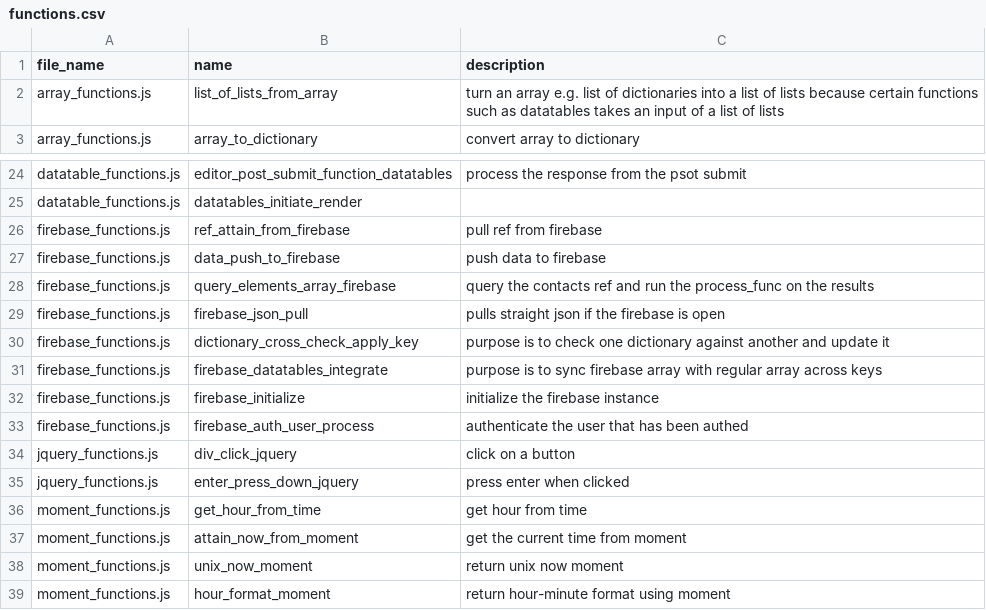
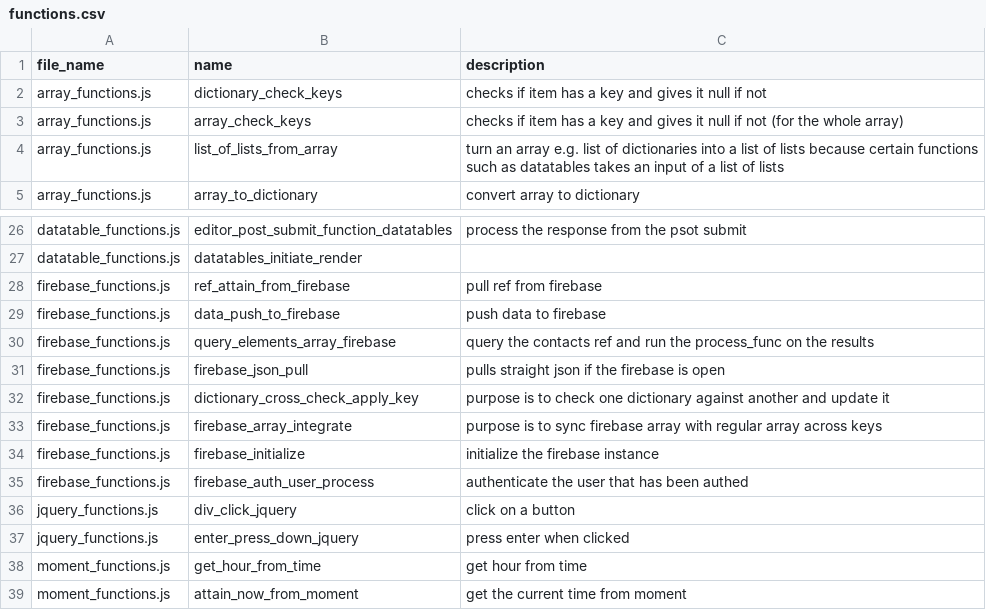
Before and after one commit to ChrisCruze/jutility, a CSV file: functions.csv, drawn as a sheet; only a part is shown, gaps mark what is left out; the shorter side is filled out with more unchanged rows.

Commit message:
added check keys

```diff
--- a/functions.csv
+++ b/functions.csv
@@ -1,2 +1,4 @@
 file_name,name,description
+array_functions.js,dictionary_check_keys,checks if item has a key and gives it null if not
+array_functions.js,array_check_keys,checks if item has a key and gives it null if not (for the whole array)
 array_functions.js,list_of_lists_from_array, turn an array  e.g. list of dictionaries into a list of lists because certain functions such as datatables takes an input of a list of lists
@@ -30,3 +32,3 @@ firebase_functions.js,firebase_json_pull,pulls straight json if the firebase is
 firebase_functions.js,dictionary_cross_check_apply_key,purpose is to check one dictionary against another and update it
-firebase_functions.js,firebase_datatables_integrate,purpose is to sync firebase array with regular array across keys
+firebase_functions.js,firebase_array_integrate,purpose is to sync firebase array with regular array across keys
 firebase_functions.js,firebase_initialize, initialize the firebase instance
```
Also changed, not shown: 4 other files.
